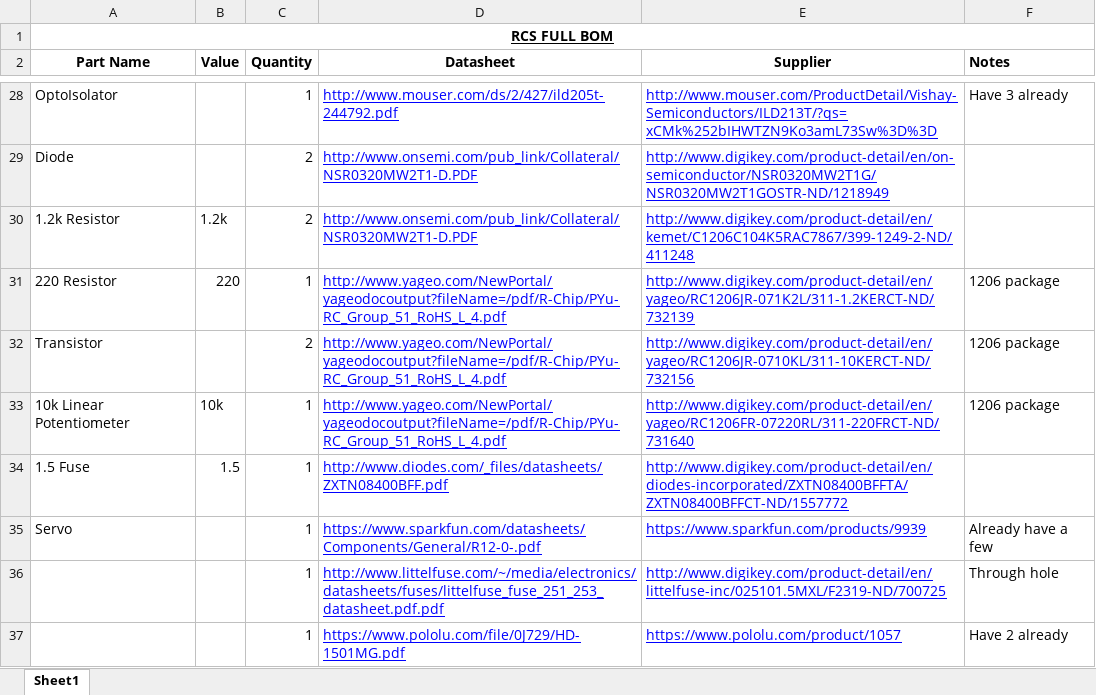
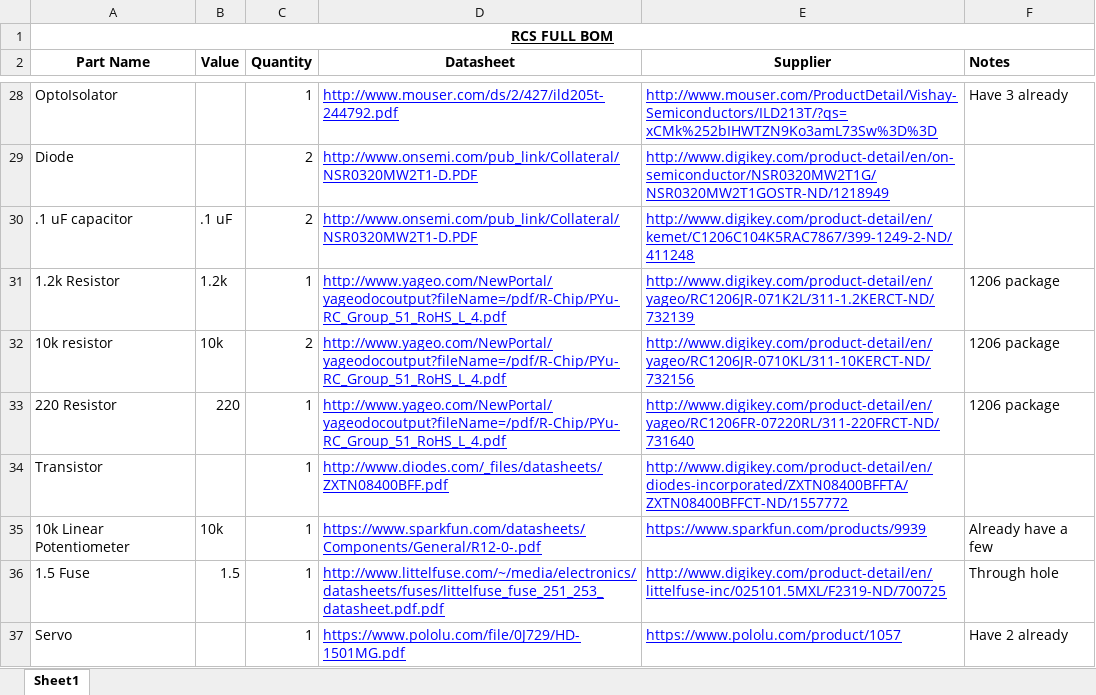
Before and after one commit to fkummer/Electrical-and-Software, an Excel workbook: BOM/RCS_FULL_BOM.xlsx, sheet Sheet1, drawn as a sheet; only a part is shown, gaps mark what is left out; values as stored, in another font and other column widths than the file's, no borders; removed rows and columns are numbered as before the commit, all else as after; the diff covers the shown part only; the diff names each change by its address in the sheet, - before the commit and + after, or states it on an @@ line.

```diff
--- a/BOM/RCS_FULL_BOM.xlsx (sheet Sheet1)
+++ b/BOM/RCS_FULL_BOM.xlsx (sheet Sheet1)
-A30 (Part Name): 1.2k Resistor
+A30 (Part Name): .1 uF capacitor
-B30 (Value): 1.2k
+B30 (Value): .1 uF
+row 31: 1.2k Resistor | 1.2k | 1 | http://www.yageo.com/NewPortal/yageodocoutput?fileName=/pdf/R-Chip/PYu-RC_Group_51_RoHS_L_4.pdf | http://www.digikey.com/product-detail/en/yageo/RC1206JR-071K2L/311-1.2KERCT-ND/732139 | 1206 package
+row 32: 10k resistor | 10k | 2 | http://www.yageo.com/NewPortal/yageodocoutput?fileName=/pdf/R-Chip/PYu-RC_Group_51_RoHS_L_4.pdf | http://www.digikey.com/product-detail/en/yageo/RC1206JR-0710KL/311-10KERCT-ND/732156 | 1206 package
-E33 (Supplier): http://www.digikey.com/product-detail/en/yageo/RC1206JR-071K2L/311-1.2KERCT-ND/732139
+E33 (Supplier): http://www.digikey.com/product-detail/en/yageo/RC1206FR-07220RL/311-220FRCT-ND/731640
-C34 (Quantity): 2
+C34 (Quantity): 1
-D34 (Datasheet): http://www.yageo.com/NewPortal/yageodocoutput?fileName=/pdf/R-Chip/PYu-RC_Group_51_RoHS_L_4.pdf
+D34 (Datasheet): http://www.diodes.com/_files/datasheets/ZXTN08400BFF.pdf
-E34 (Supplier): http://www.digikey.com/product-detail/en/yageo/RC1206JR-0710KL/311-10KERCT-ND/732156
+E34 (Supplier): http://www.digikey.com/product-detail/en/diodes-incorporated/ZXTN08400BFFTA/ZXTN08400BFFCT-ND/1557772
-F34 (Notes): 1206 package
+F34 (Notes): (empty)
-D35 (Datasheet): http://www.yageo.com/NewPortal/yageodocoutput?fileName=/pdf/R-Chip/PYu-RC_Group_51_RoHS_L_4.pdf
+D35 (Datasheet): https://www.sparkfun.com/datasheets/Components/General/R12-0-.pdf
-E35 (Supplier): http://www.digikey.com/product-detail/en/yageo/RC1206FR-07220RL/311-220FRCT-ND/731640
+E35 (Supplier): https://www.sparkfun.com/products/9939
-F35 (Notes): 1206 package
+F35 (Notes): Already have a few
-D36 (Datasheet): http://www.diodes.com/_files/datasheets/ZXTN08400BFF.pdf
+D36 (Datasheet): http://www.littelfuse.com/~/media/electronics/datasheets/fuses/littelfuse_fuse_251_253_datasheet.pdf.pdf
-E36 (Supplier): http://www.digikey.com/product-detail/en/diodes-incorporated/ZXTN08400BFFTA/ZXTN08400BFFCT-ND/1557772
+E36 (Supplier): http://www.digikey.com/product-detail/en/littelfuse-inc/025101.5MXL/F2319-ND/700725
-F36 (Notes): (empty)
+F36 (Notes): Through hole
-D37 (Datasheet): https://www.sparkfun.com/datasheets/Components/General/R12-0-.pdf
+D37 (Datasheet): https://www.pololu.com/file/0J729/HD-1501MG.pdf
-E37 (Supplier): https://www.sparkfun.com/products/9939
+E37 (Supplier): https://www.pololu.com/product/1057
-F37 (Notes): Already have a few
+F37 (Notes): Have 2 already
-row 36:  |  | 1 | http://www.littelfuse.com/~/media/electronics/datasheets/fuses/littelfuse_fuse_251_253_datasheet.pdf.pdf | http://www.digikey.com/product-detail/en/littelfuse-inc/025101.5MXL/F2319-ND/700725 | Through hole
-row 37:  |  | 1 | https://www.pololu.com/file/0J729/HD-1501MG.pdf | https://www.pololu.com/product/1057 | Have 2 already
```
Also changed, not shown: cell formats elsewhere in this sheet.
